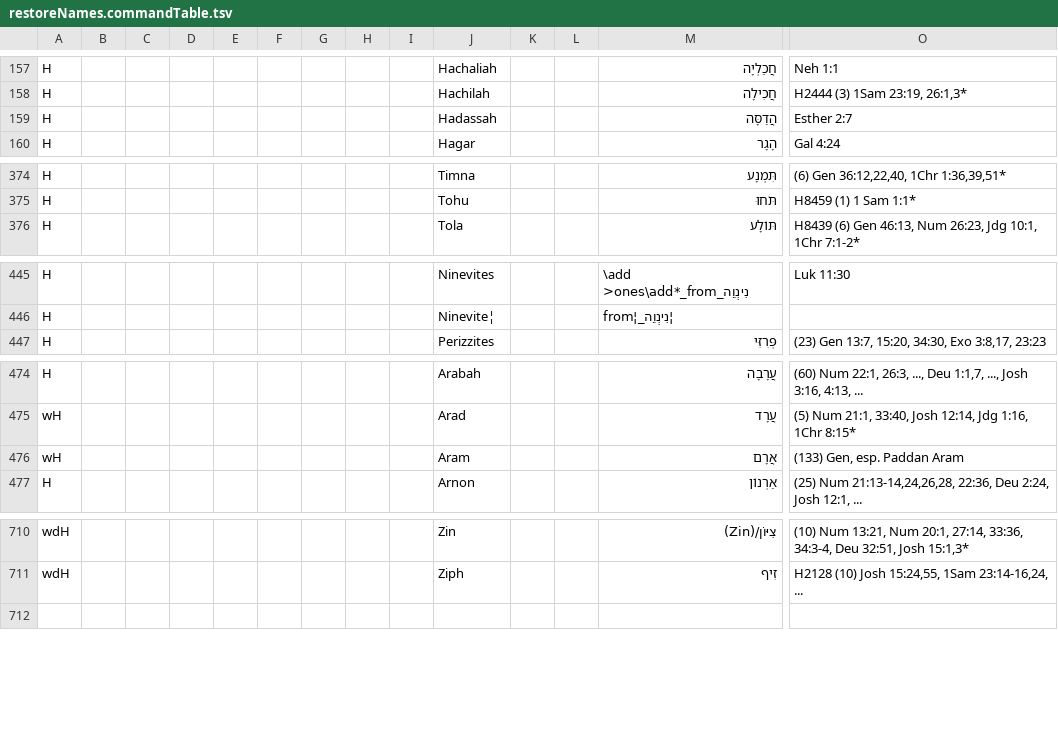
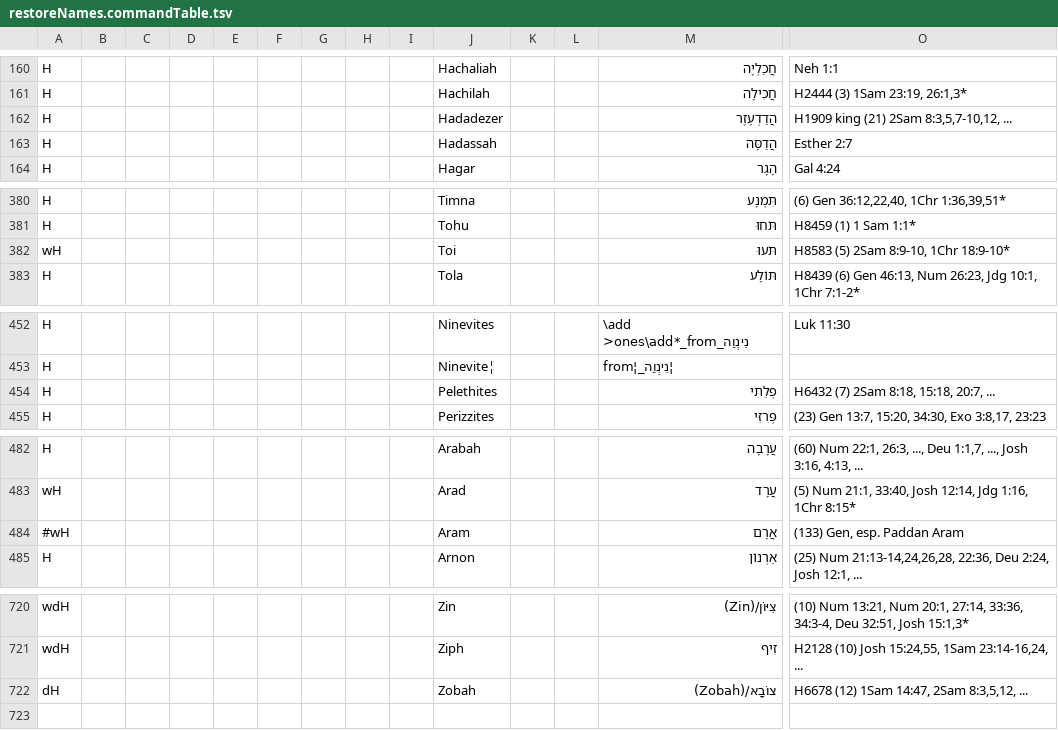
Before and after one commit to Freely-Given-org/OpenEnglishTranslation--OET, a TSV file: scripts/ScriptedOTUpdates/restoreNames.commandTable.tsv, drawn as a sheet; only a part is shown, gaps mark what is left out; addresses are those after the commit; rows hold the shown columns only; the diff covers the shown part only; the diff names each change by its address in the sheet, - before the commit and + after, or states it on an @@ line.

```diff
--- a/scripts/ScriptedOTUpdates/restoreNames.commandTable.tsv
+++ b/scripts/ScriptedOTUpdates/restoreNames.commandTable.tsv
+row 162: H |  |  |  |  |  |  |  |  | Hadadezer |  |  | הֲדַדְעֶזֶר | H1909 king (21) 2Sam 8:3,5,7-10,12, ...
+row 382: wH |  |  |  |  |  |  |  |  | Toi |  |  | תֹּעוּ | H8583 (5) 2Sam 8:9-10, 1Chr 18:9-10*
+row 454: H |  |  |  |  |  |  |  |  | Pelethites |  |  | פְלֵתִי | H6432 (7) 2Sam 8:18, 15:18, 20:7, ...
-A484: wH
+A484: #wH
+row 722: dH |  |  |  |  |  |  |  |  | Zobah |  |  | צוֹבָא/(Zobah) | H6678 (12) 1Sam 14:47, 2Sam 8:3,5,12, ...
```
Also changed, not shown: 8 added rows, 1 removed row and 3 edited cells elsewhere in this file, 1 other file.
